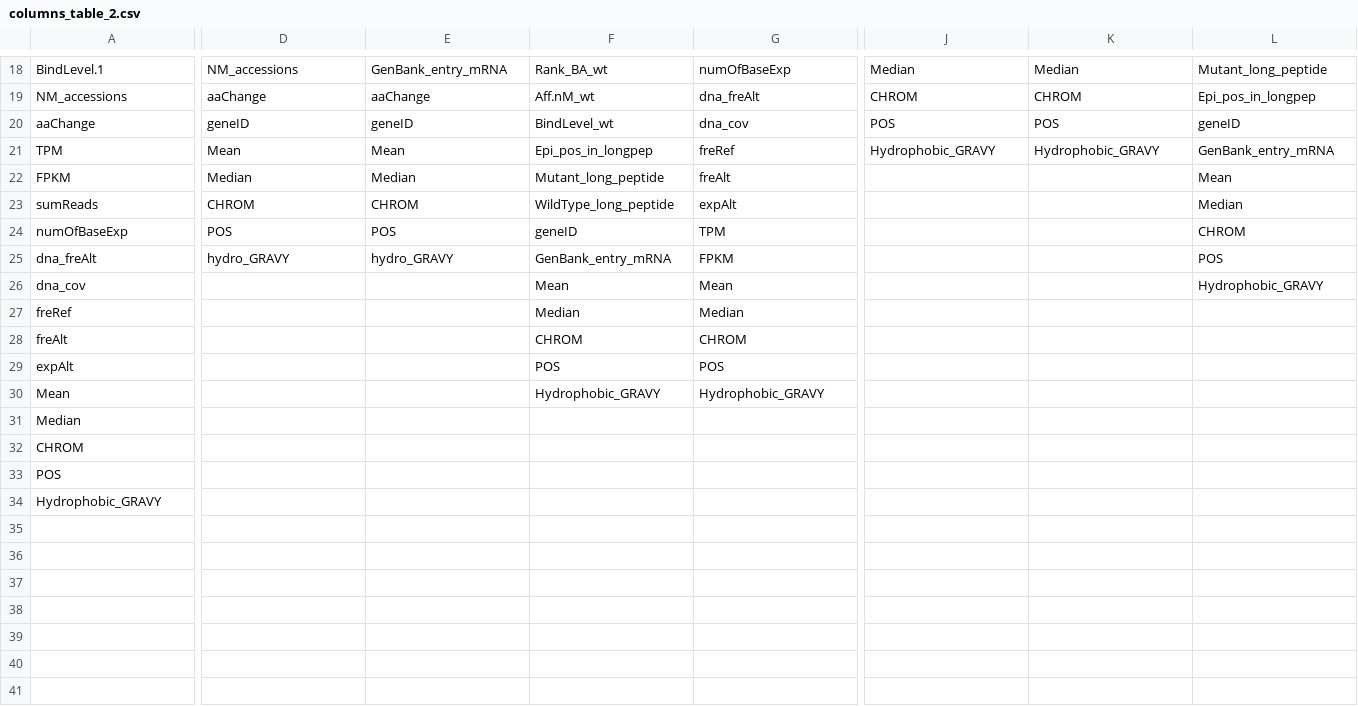
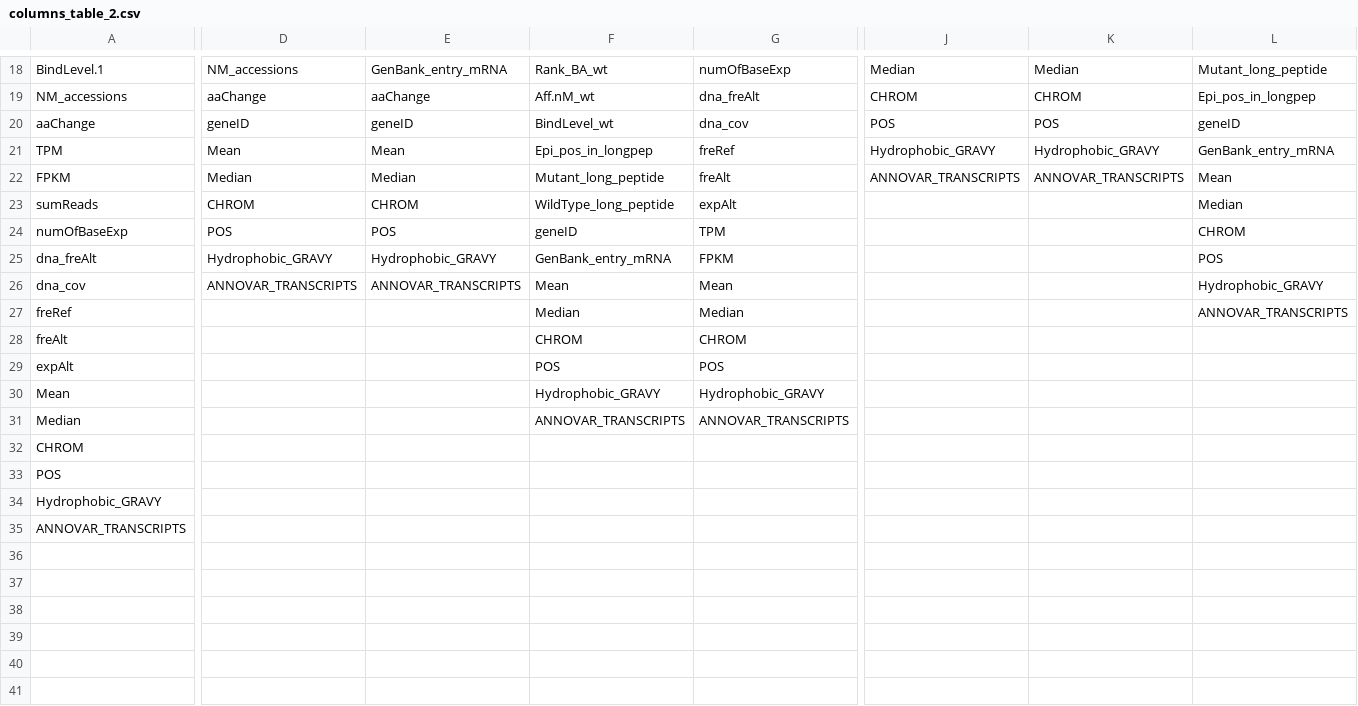
Before and after one commit to airbox11/neoEpitopePipeline, a CSV file: columns_table_2.csv, drawn as a sheet; only a part is shown, gaps mark what is left out; the diff covers the shown part only; the diff names each change by its address in the sheet, - before the commit and + after, or states it on an @@ line.

```diff
--- a/columns_table_2.csv
+++ b/columns_table_2.csv
-J22: (empty)
+J22: ANNOVAR_TRANSCRIPTS
-K22: (empty)
+K22: ANNOVAR_TRANSCRIPTS
-D25: hydro_GRAVY
+D25: Hydrophobic_GRAVY
-E25: hydro_GRAVY
+E25: Hydrophobic_GRAVY
-D26: (empty)
+D26: ANNOVAR_TRANSCRIPTS
-E26: (empty)
+E26: ANNOVAR_TRANSCRIPTS
-L27: (empty)
+L27: ANNOVAR_TRANSCRIPTS
-F31: (empty)
+F31: ANNOVAR_TRANSCRIPTS
-G31: (empty)
+G31: ANNOVAR_TRANSCRIPTS
-A35: (empty)
+A35: ANNOVAR_TRANSCRIPTS
```
Also changed, not shown: 4 edited cells elsewhere in this file, 3 other files.
